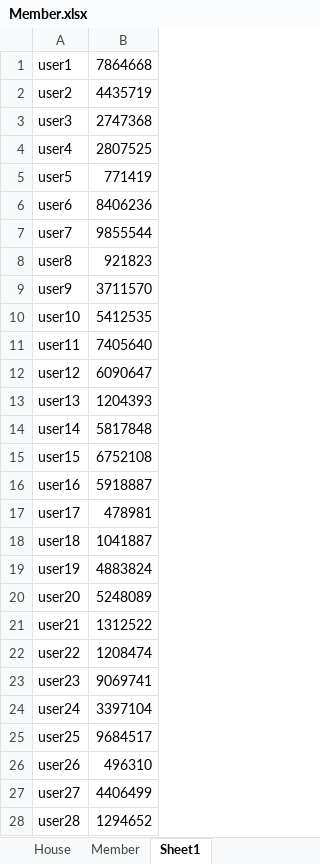
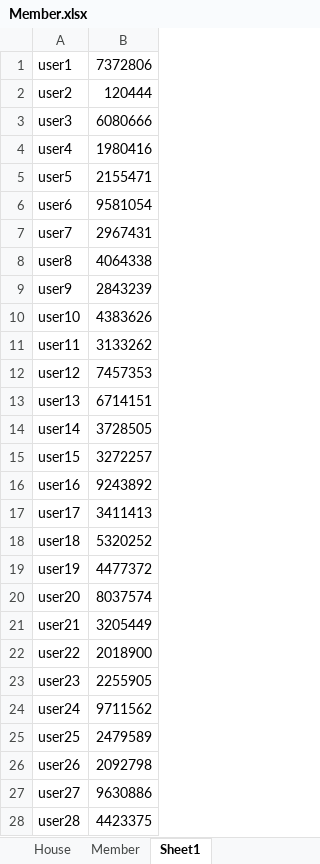
Before and after one commit to chingchen0518/Database-Project1122, an Excel workbook: 資料集/Member.xlsx, sheet Sheet1, drawn as a sheet; only a part is shown; values as stored, in another font and other column widths than the file's, no borders; the diff covers the shown part only; the diff names each change by its address in the sheet, - before the commit and + after, or states it on an @@ line.

```diff
--- a/資料集/Member.xlsx (sheet Sheet1)
+++ b/資料集/Member.xlsx (sheet Sheet1)
-B1: 7864668
+B1: 7372806
-B2: 4435719
+B2: 120444
-B3: 2747368
+B3: 6080666
-B4: 2807525
+B4: 1980416
-B5: 771419
+B5: 2155471
-B6: 8406236
+B6: 9581054
-B7: 9855544
+B7: 2967431
-B8: 921823
+B8: 4064338
-B9: 3711570
+B9: 2843239
-B10: 5412535
+B10: 4383626
-B11: 7405640
+B11: 3133262
-B12: 6090647
+B12: 7457353
-B13: 1204393
+B13: 6714151
-B14: 5817848
+B14: 3728505
-B15: 6752108
+B15: 3272257
-B16: 5918887
+B16: 9243892
-B17: 478981
+B17: 3411413
-B18: 1041887
+B18: 5320252
-B19: 4883824
+B19: 4477372
-B20: 5248089
+B20: 8037574
-B21: 1312522
+B21: 3205449
-B22: 1208474
+B22: 2018900
-B23: 9069741
+B23: 2255905
-B24: 3397104
+B24: 9711562
-B25: 9684517
+B25: 2479589
-B26: 496310
+B26: 2092798
-B27: 4406499
+B27: 9630886
-B28: 1294652
+B28: 4423375
```
Also changed, not shown: 73 edited cells elsewhere in this sheet, 資料集/House的組合/Import Database.xlsx, 17 other files.
